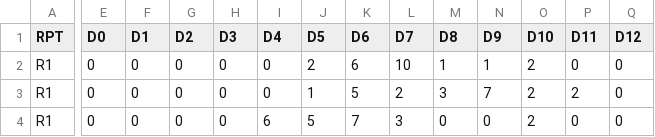
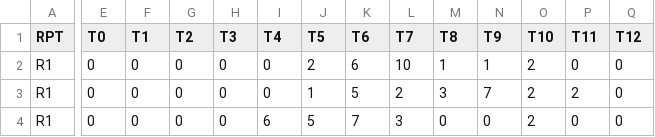
Before and after one commit to Flavjack/GerminaR, a CSV file: inst/extdata/PE190915_Salt.csv, drawn as a sheet; only a part is shown, gaps mark what is left out; the diff covers the shown part only; the diff names each change by its address in the sheet, - before the commit and + after, or states it on an @@ line.

```diff
--- a/inst/extdata/PE190915_Salt.csv
+++ b/inst/extdata/PE190915_Salt.csv
-E1: D0
+E1: T0
-F1: D1
+F1: T1
-G1: D2
+G1: T2
-H1: D3
+H1: T3
-I1: D4
+I1: T4
-J1: D5
+J1: T5
-K1: D6
+K1: T6
-L1: D7
+L1: T7
-M1: D8
+M1: T8
-N1: D9
+N1: T9
-O1: D10
+O1: T10
-P1: D11
+P1: T11
-Q1: D12
+Q1: T12
```
Also changed, not shown: 13 edited cells elsewhere in this file, inst/extdata/PE190615_Scarification.csv, 10 other files.
